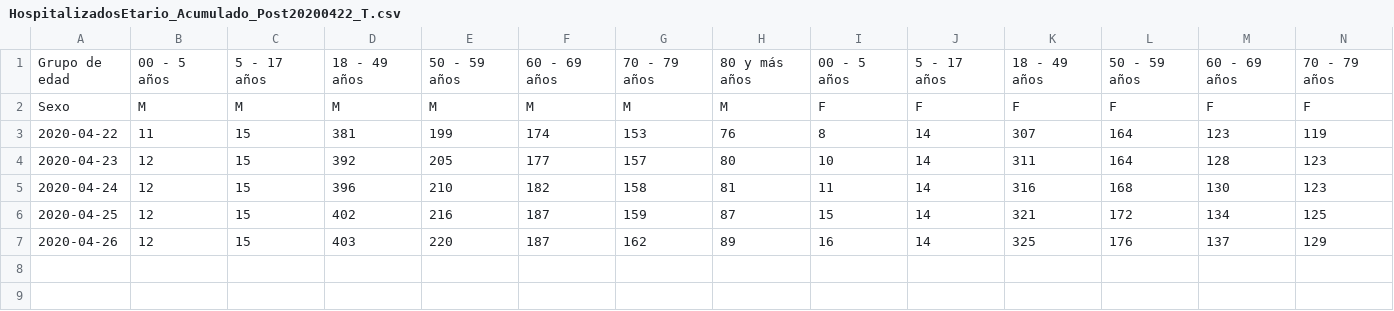
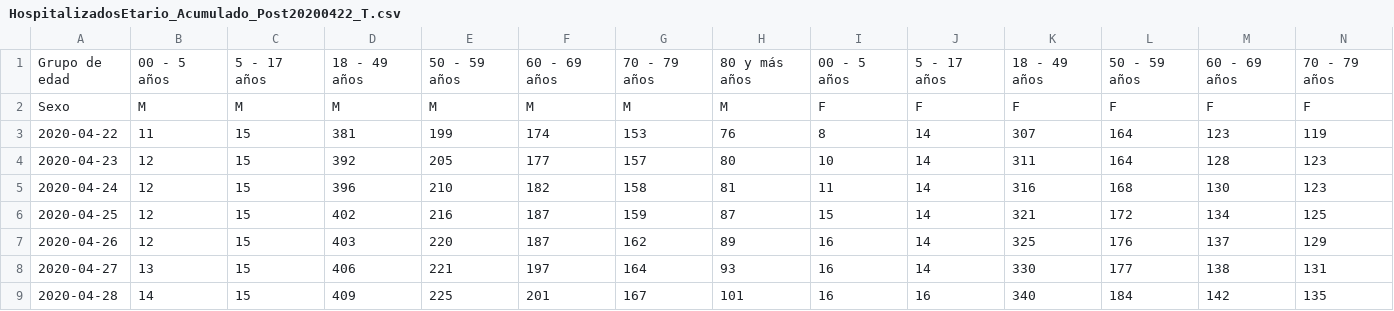
Before and after one commit to jaguridi/Datos-COVID19, a CSV file: output/producto22/HospitalizadosEtario_Acumulado_Post20200422_T.csv, drawn as a sheet; only a part is shown; rows hold the shown columns only; the diff names each change by its address in the sheet, - before the commit and + after, or states it on an @@ line.

```diff
--- a/output/producto22/HospitalizadosEtario_Acumulado_Post20200422_T.csv
+++ b/output/producto22/HospitalizadosEtario_Acumulado_Post20200422_T.csv
+row 8: 2020-04-27 | 13 | 15 | 406 | 221 | 197 | 164 | 93 | 16 | 14 | 330 | 177 | 138 | 131
+row 9: 2020-04-28 | 14 | 15 | 409 | 225 | 201 | 167 | 101 | 16 | 16 | 340 | 184 | 142 | 135
```
Also changed, not shown: output/producto22/HospitalizadosEtario_Acumulado_Post20200422.csv, output/producto22/HospitalizadosUCI_Acumulado_Post20200422_T.csv.
